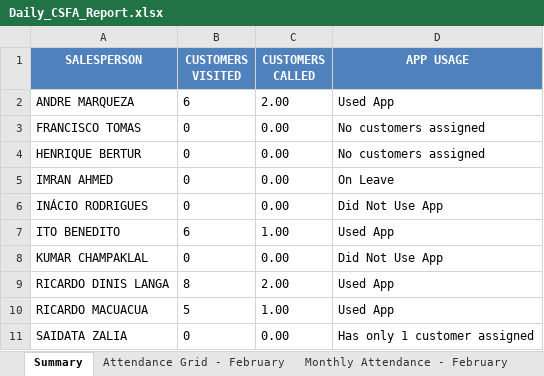
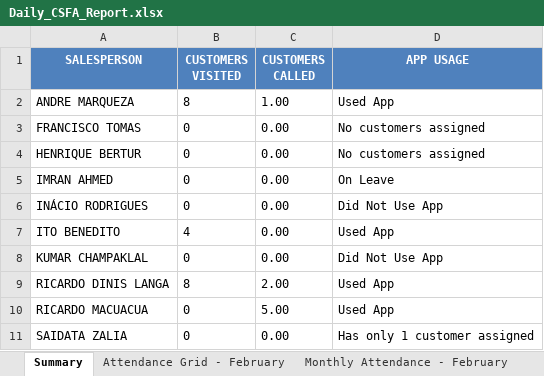
Before and after one commit to guruwalker/csfa-daily-report, an Excel workbook: Daily_CSFA_Report.xlsx, sheet Summary, drawn as a sheet; values as stored, in another font and other column widths than the file's, no borders; the diff names each change by its address in the sheet, - before the commit and + after, or states it on an @@ line.

```diff
--- a/Daily_CSFA_Report.xlsx (sheet Summary)
+++ b/Daily_CSFA_Report.xlsx (sheet Summary)
-B2 (CUSTOMERS VISITED): 6
+B2 (CUSTOMERS VISITED): 8
-C2 (CUSTOMERS CALLED): 2.00
+C2 (CUSTOMERS CALLED): 1.00
-B7 (CUSTOMERS VISITED): 6
+B7 (CUSTOMERS VISITED): 4
-C7 (CUSTOMERS CALLED): 1.00
+C7 (CUSTOMERS CALLED): 0.00
-B10 (CUSTOMERS VISITED): 5
+B10 (CUSTOMERS VISITED): 0
-C10 (CUSTOMERS CALLED): 1.00
+C10 (CUSTOMERS CALLED): 5.00
```
Also changed, not shown: sheet RICARDO_MACUACUA, sheet RICARDO_DINIS_LANGA, sheet ANDRE_MARQUEZA, sheet ITO_BENEDITO, sheet Attendance Grid - February, sheet Monthly Attendance - February, 4 other files.
